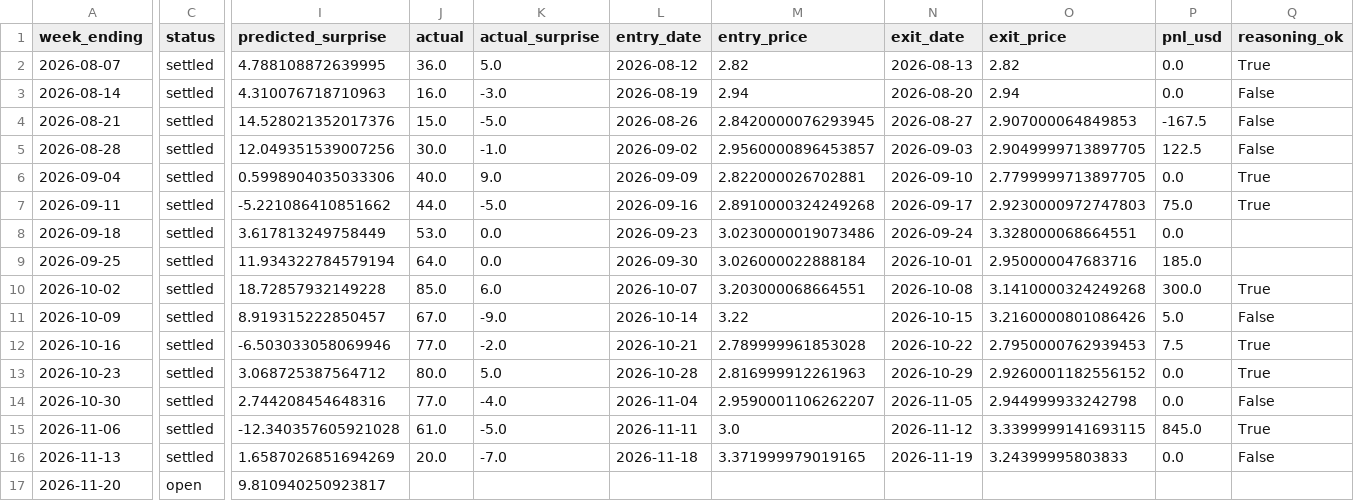
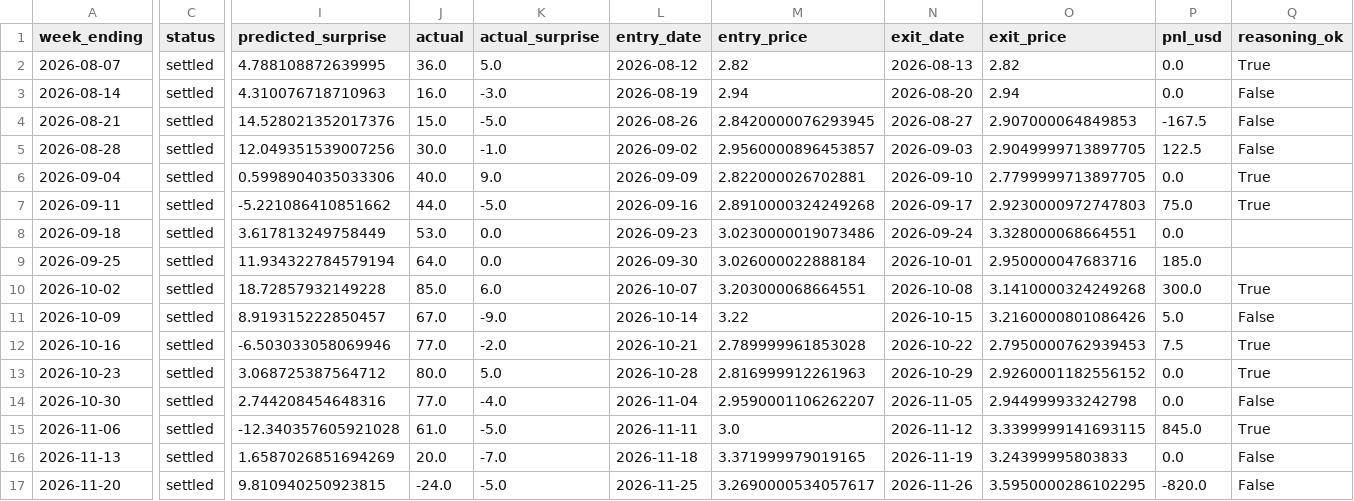
Before and after one commit to JakeA02/EduardoSaverin, a CSV file: data/paper/trades.csv, drawn as a sheet; only a part is shown, gaps mark what is left out; the diff covers the shown part only; the diff names each change by its address in the sheet, - before the commit and + after, or states it on an @@ line.

```diff
--- a/data/paper/trades.csv
+++ b/data/paper/trades.csv
-C17 (status): open
+C17 (status): settled
-I17 (predicted_surprise): 9.810940250923817
+I17 (predicted_surprise): 9.810940250923815
-J17 (actual): (empty)
+J17 (actual): -24.0
-K17 (actual_surprise): (empty)
+K17 (actual_surprise): -5.0
-L17 (entry_date): (empty)
+L17 (entry_date): 2026-11-25
-M17 (entry_price): (empty)
+M17 (entry_price): 3.2690000534057617
-N17 (exit_date): (empty)
+N17 (exit_date): 2026-11-26
-O17 (exit_price): (empty)
+O17 (exit_price): 3.5950000286102295
-P17 (pnl_usd): (empty)
+P17 (pnl_usd): -820.0
-Q17 (reasoning_ok): (empty)
+Q17 (reasoning_ok): False
```
Also changed, not shown: 2 edited cells elsewhere in this file, data/paper/kalshi_trades.csv, 6 other files.
